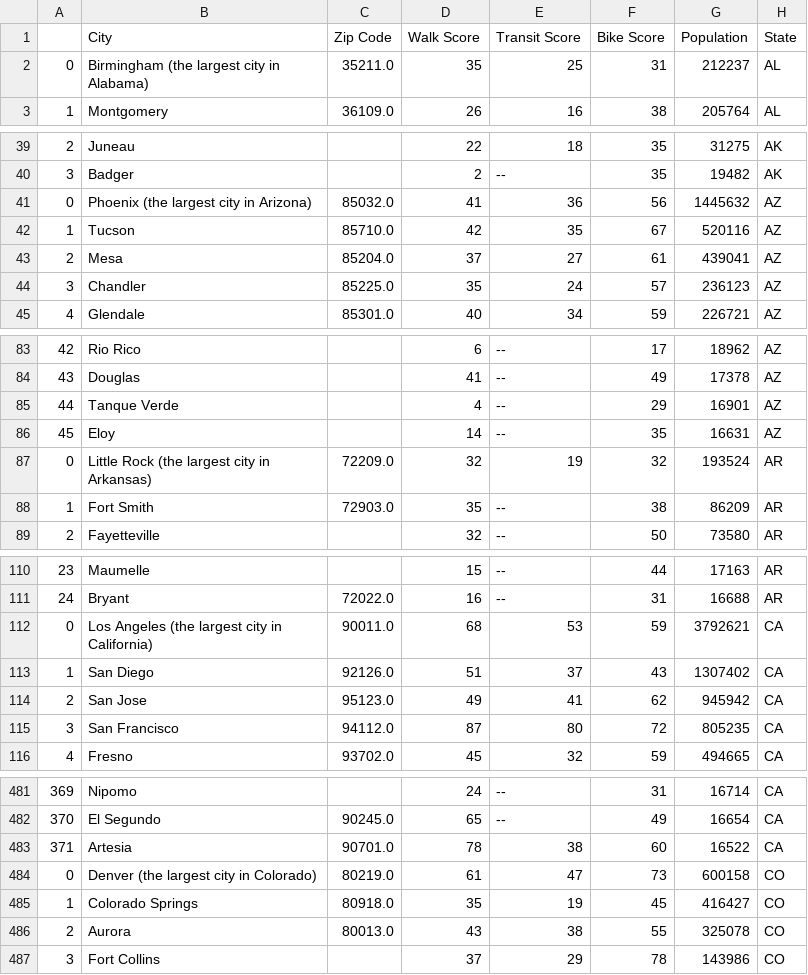
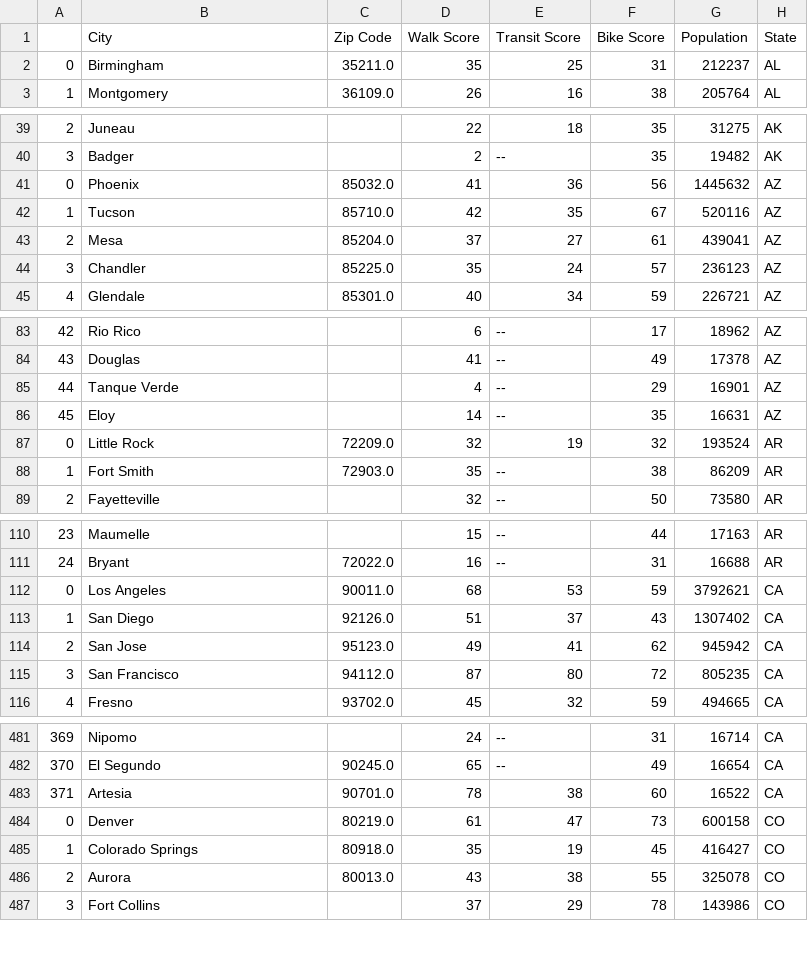
Before and after one commit to bomeisl/cityspire-c-ds, a CSV file: data/walk_score.csv, drawn as a sheet; only a part is shown, gaps mark what is left out; the diff covers the shown part only.

Commit message:
See walk score data wrangle and feat engineering for more data

```diff
--- a/data/walk_score.csv
+++ b/data/walk_score.csv
@@ -1,3 +1,3 @@
 ,City,Zip Code,Walk Score,Transit Score,Bike Score,Population,State
-0,Birmingham (the largest city in Alabama),35211.0,35,25,31,212237,AL
+0,Birmingham,35211.0,35,25,31,212237,AL
 1,Montgomery,36109.0,26,16,38,205764,AL
@@ -40,3 +40,3 @@
 3,Badger,,2,--,35,19482,AK
-0,Phoenix (the largest city in Arizona),85032.0,41,36,56,1445632,AZ
+0,Phoenix,85032.0,41,36,56,1445632,AZ
 1,Tucson,85710.0,42,35,67,520116,AZ
@@ -86,3 +86,3 @@
 45,Eloy,,14,--,35,16631,AZ
-0,Little Rock (the largest city in Arkansas),72209.0,32,19,32,193524,AR
+0,Little Rock,72209.0,32,19,32,193524,AR
 1,Fort Smith,72903.0,35,--,38,86209,AR
@@ -111,3 +111,3 @@
 24,Bryant,72022.0,16,--,31,16688,AR
-0,Los Angeles (the largest city in California),90011.0,68,53,59,3792621,CA
+0,Los Angeles,90011.0,68,53,59,3792621,CA
 1,San Diego,92126.0,51,37,43,1307402,CA
@@ -483,3 +483,3 @@
 371,Artesia,90701.0,78,38,60,16522,CA
-0,Denver (the largest city in Colorado),80219.0,61,47,73,600158,CO
+0,Denver,80219.0,61,47,73,600158,CO
 1,Colorado Springs,80918.0,35,19,45,416427,CO
```
Also changed, not shown: 40 edited cells elsewhere in this file, 3 other files.
